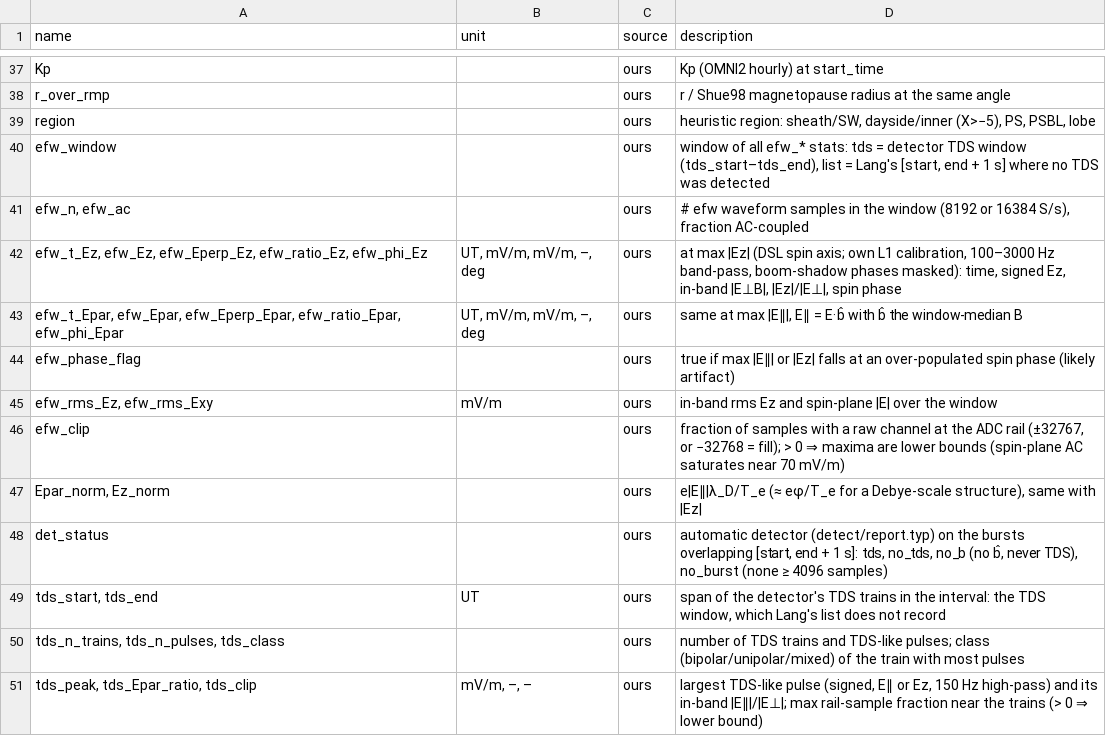
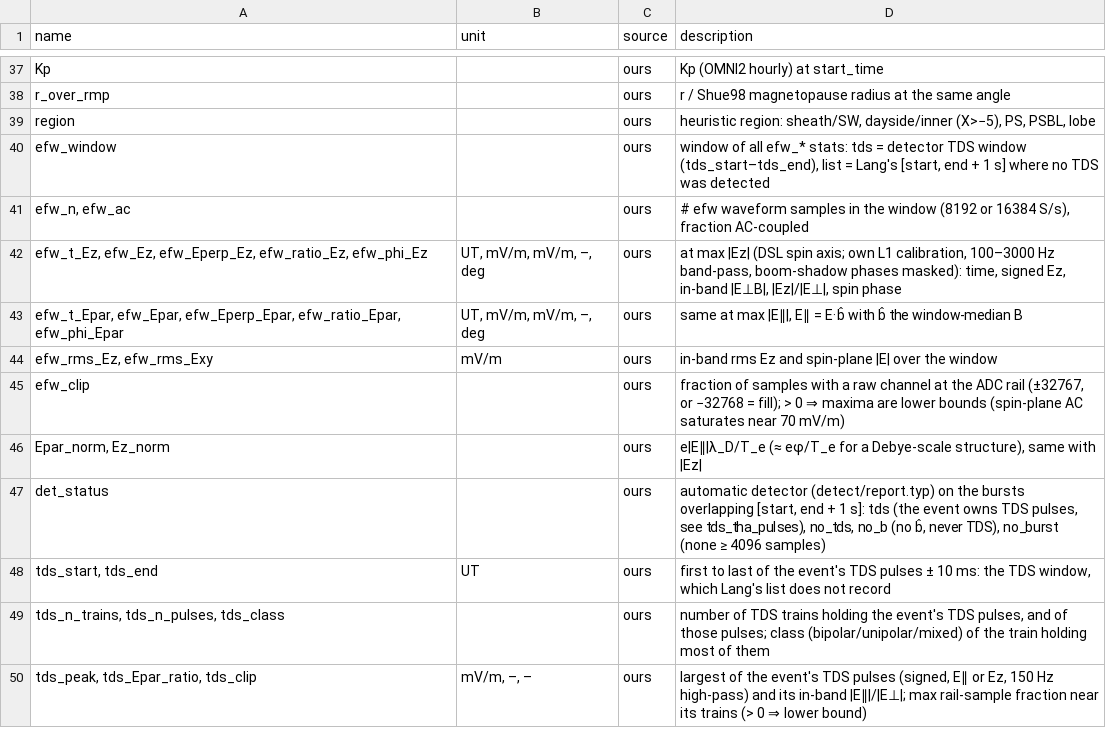
Before and after one commit to Beforerr/themis_tds, a CSV file: data/columns.csv, drawn as a sheet; only a part is shown, gaps mark what is left out.

Commit message:
Pulse ownership, per-pulse table, cleaning figure, per-(probe, day) cache

```diff
--- a/data/columns.csv
+++ b/data/columns.csv
@@ -43,3 +43,2 @@ efw_window,"",ours,"window of all efw_* stats: tds = detector TDS window (tds_st
 "efw_t_Epar, efw_Epar, efw_Eperp_Epar, efw_ratio_Epar, efw_phi_Epar","UT, mV/m, mV/m, –, deg",ours,"same at max |E∥|, E∥ = E·b̂ with b̂ the window-median B"
-efw_phase_flag,"",ours,true if max |E∥| or |Ez| falls at an over-populated spin phase (likely artifact)
 "efw_rms_Ez, efw_rms_Exy",mV/m,ours,in-band rms Ez and spin-plane |E| over the window
@@ -47,5 +46,5 @@ efw_clip,"",ours,"fraction of samples with a raw channel at the ADC rail (±3276
 "Epar_norm, Ez_norm","",ours,"e|E∥|λ_D/T_e (≈ eφ/T_e for a Debye-scale structure), same with |Ez|"
-det_status,"",ours,"automatic detector (detect/report.typ) on the bursts overlapping [start, end + 1 s]: tds, no_tds, no_b (no b̂, never TDS), no_burst (none ≥ 4096 samples)"
-"tds_start, tds_end",UT,ours,"span of the detector's TDS trains in the interval: the TDS window, which Lang's list does not record"
-"tds_n_trains, tds_n_pulses, tds_class","",ours,number of TDS trains and TDS-like pulses; class (bipolar/unipolar/mixed) of the train with most pulses
-"tds_peak, tds_Epar_ratio, tds_clip","mV/m, –, –",ours,"largest TDS-like pulse (signed, E∥ or Ez, 150 Hz high-pass) and its in-band |E∥|/|E⊥|; max rail-sample fraction near the trains (> 0 ⇒ lower bound)"
+det_status,"",ours,"automatic detector (detect/report.typ) on the bursts overlapping [start, end + 1 s]: tds (the event owns TDS pulses, see tds_tha_pulses), no_tds, no_b (no b̂, never TDS), no_burst (none ≥ 4096 samples)"
+"tds_start, tds_end",UT,ours,"first to last of the event's TDS pulses ± 10 ms: the TDS window, which Lang's list does not record"
+"tds_n_trains, tds_n_pulses, tds_class","",ours,"number of TDS trains holding the event's TDS pulses, and of those pulses; class (bipolar/unipolar/mixed) of the train holding most of them"
+"tds_peak, tds_Epar_ratio, tds_clip","mV/m, –, –",ours,"largest of the event's TDS pulses (signed, E∥ or Ez, 150 Hz high-pass) and its in-band |E∥|/|E⊥|; max rail-sample fraction near its trains (> 0 ⇒ lower bound)"
```
Also changed, not shown: 31 other files.
